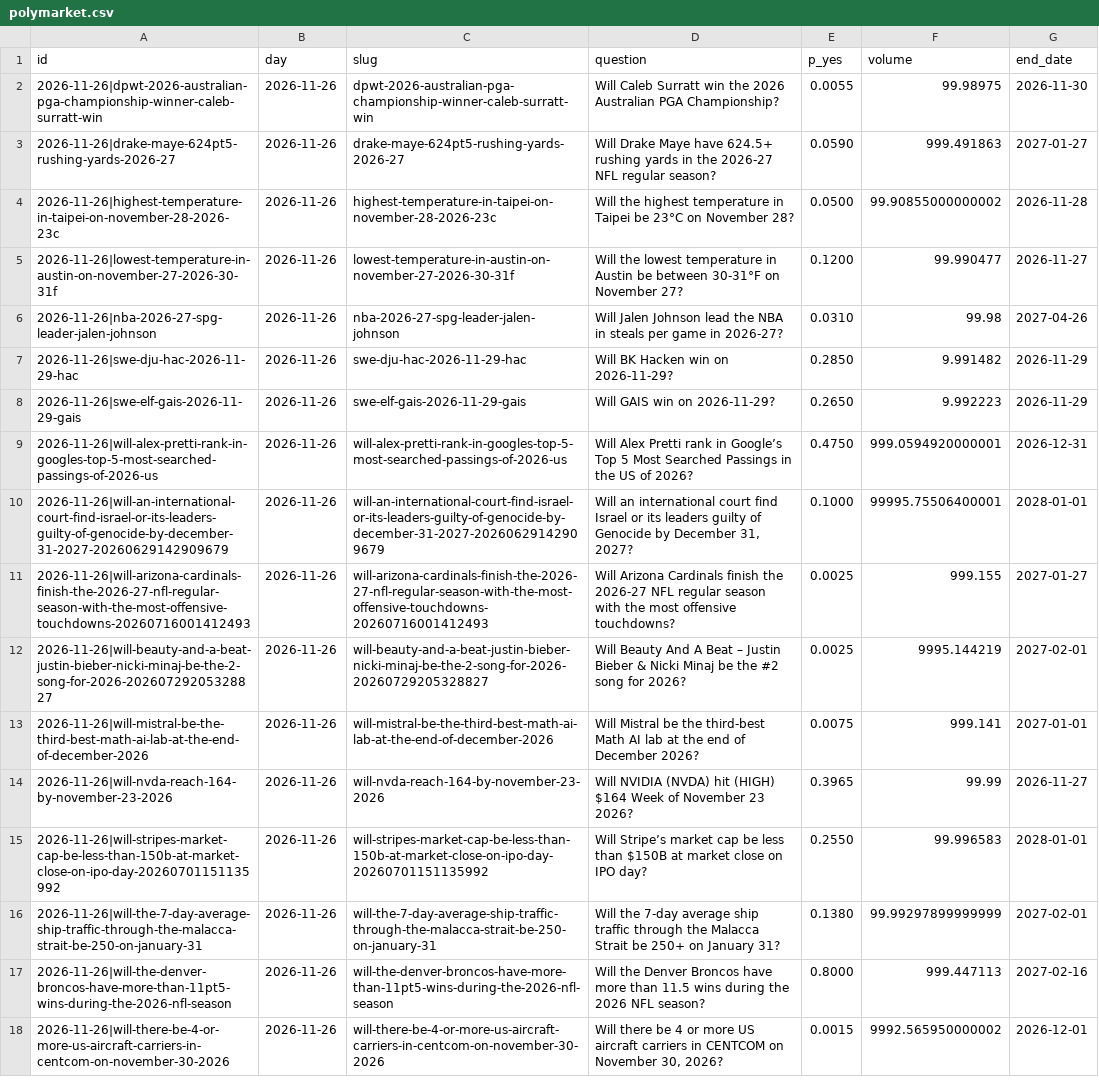
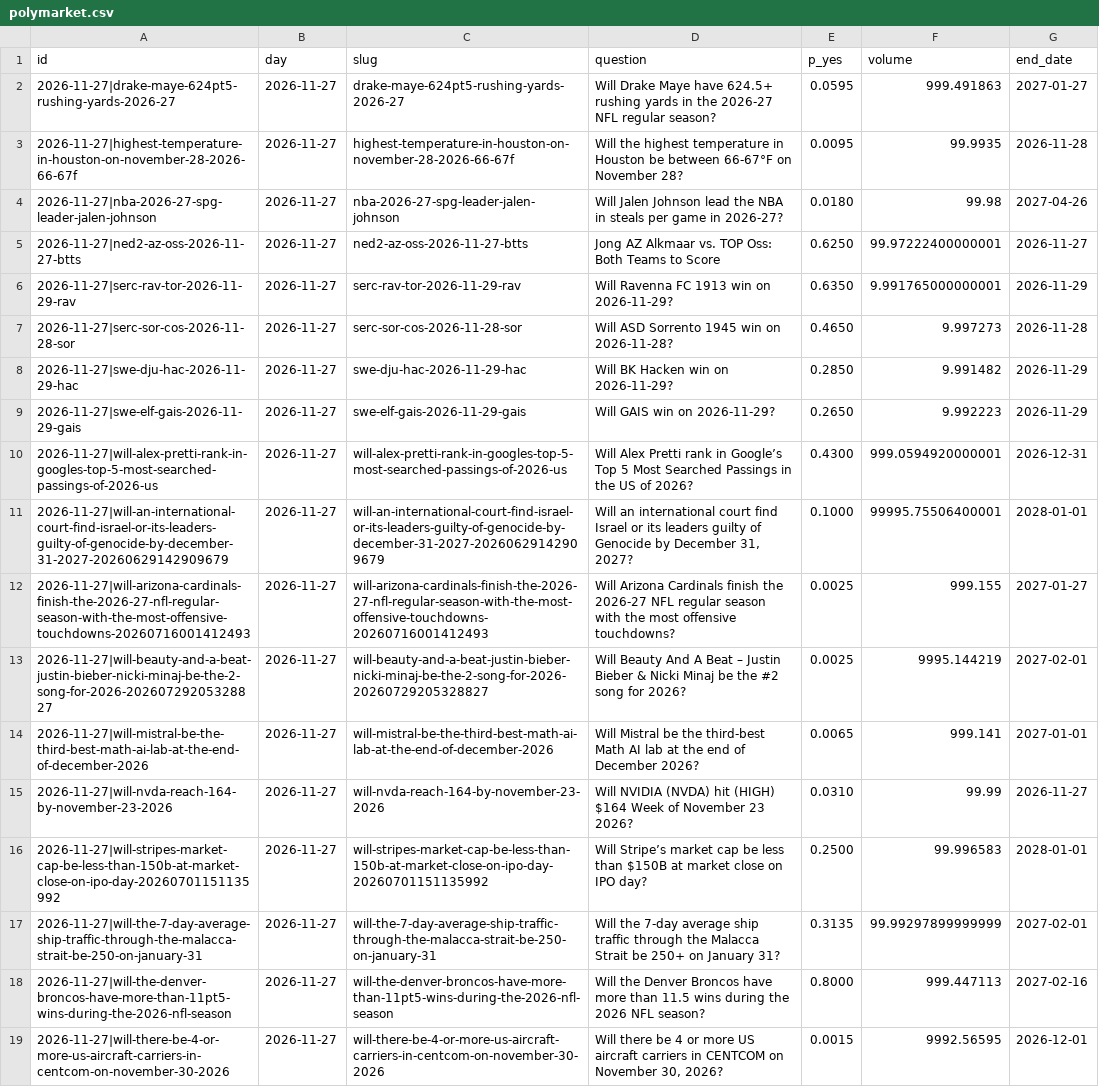
Before and after one commit to Leontim696/BND-Global-Trading-Intelligence, a CSV file: polymarket.csv, drawn as a sheet; only a part is shown; removed rows and columns are numbered as before the commit, all else as after; the diff covers the shown part only; the diff names each change by its address in the sheet, - before the commit and + after, or states it on an @@ line.

```diff
--- a/polymarket.csv
+++ b/polymarket.csv
-row 2: 2026-11-26|dpwt-2026-australian-pga-championship-winner-caleb-surratt-win | 2026-11-26 | dpwt-2026-australian-pga-championship-winner-caleb-surratt-win | Will Caleb Surratt win the 2026 Australian PGA Championship? | 0.0055 | 99.98975 | 2026-11-30
-A2 (id): 2026-11-26|drake-maye-624pt5-rushing-yards-2026-27
+A2 (id): 2026-11-27|drake-maye-624pt5-rushing-yards-2026-27
-B2 (day): 2026-11-26
+B2 (day): 2026-11-27
-E2 (p_yes): 0.0590
+E2 (p_yes): 0.0595
-row 4: 2026-11-26|highest-temperature-in-taipei-on-november-28-2026-23c | 2026-11-26 | highest-temperature-in-taipei-on-november-28-2026-23c | Will the highest temperature in Taipei be 23°C on November 28? | 0.0500 | 99.90855000000002 | 2026-11-28
-row 5: 2026-11-26|lowest-temperature-in-austin-on-november-27-2026-30-31f | 2026-11-26 | lowest-temperature-in-austin-on-november-27-2026-30-31f | Will the lowest temperature in Austin be between 30-31°F on November 27? | 0.1200 | 99.990477 | 2026-11-27
+row 3: 2026-11-27|highest-temperature-in-houston-on-november-28-2026-66-67f | 2026-11-27 | highest-temperature-in-houston-on-november-28-2026-66-67f | Will the highest temperature in Houston be between 66-67°F on November 28? | 0.0095 | 99.9935 | 2026-11-28
-A4 (id): 2026-11-26|nba-2026-27-spg-leader-jalen-johnson
+A4 (id): 2026-11-27|nba-2026-27-spg-leader-jalen-johnson
-B4 (day): 2026-11-26
+B4 (day): 2026-11-27
-E4 (p_yes): 0.0310
+E4 (p_yes): 0.0180
+row 5: 2026-11-27|ned2-az-oss-2026-11-27-btts | 2026-11-27 | ned2-az-oss-2026-11-27-btts | Jong AZ Alkmaar vs. TOP Oss: Both Teams to Score | 0.6250 | 99.97222400000001 | 2026-11-27
+row 6: 2026-11-27|serc-rav-tor-2026-11-29-rav | 2026-11-27 | serc-rav-tor-2026-11-29-rav | Will Ravenna FC 1913 win on 2026-11-29? | 0.6350 | 9.991765000000001 | 2026-11-29
+row 7: 2026-11-27|serc-sor-cos-2026-11-28-sor | 2026-11-27 | serc-sor-cos-2026-11-28-sor | Will ASD Sorrento 1945 win on 2026-11-28? | 0.4650 | 9.997273 | 2026-11-28
-A8 (id): 2026-11-26|swe-dju-hac-2026-11-29-hac
+A8 (id): 2026-11-27|swe-dju-hac-2026-11-29-hac
-B8:B19 (day): 2026-11-26
+B8:B19 (day): 2026-11-27
-A9 (id): 2026-11-26|swe-elf-gais-2026-11-29-gais
+A9 (id): 2026-11-27|swe-elf-gais-2026-11-29-gais
-A10 (id): 2026-11-26|will-alex-pretti-rank-in-googles-top-5-most-searched-passings-of-2026-us
+A10 (id): 2026-11-27|will-alex-pretti-rank-in-googles-top-5-most-searched-passings-of-2026-us
-E10 (p_yes): 0.4750
+E10 (p_yes): 0.4300
-A11 (id): 2026-11-26|will-an-international-court-find-israel-or-its-leaders-guilty-of-genocide-by-december-31-2027-20260629142909679
+A11 (id): 2026-11-27|will-an-international-court-find-israel-or-its-leaders-guilty-of-genocide-by-december-31-2027-20260629142909679
-A12 (id): 2026-11-26|will-arizona-cardinals-finish-the-2026-27-nfl-regular-season-with-the-most-offensive-touchdowns-20260716001412493
+A12 (id): 2026-11-27|will-arizona-cardinals-finish-the-2026-27-nfl-regular-season-with-the-most-offensive-touchdowns-20260716001412493
-A13 (id): 2026-11-26|will-beauty-and-a-beat-justin-bieber-nicki-minaj-be-the-2-song-for-2026-20260729205328827
+A13 (id): 2026-11-27|will-beauty-and-a-beat-justin-bieber-nicki-minaj-be-the-2-song-for-2026-20260729205328827
-A14 (id): 2026-11-26|will-mistral-be-the-third-best-math-ai-lab-at-the-end-of-december-2026
+A14 (id): 2026-11-27|will-mistral-be-the-third-best-math-ai-lab-at-the-end-of-december-2026
-E14 (p_yes): 0.0075
+E14 (p_yes): 0.0065
-A15 (id): 2026-11-26|will-nvda-reach-164-by-november-23-2026
+A15 (id): 2026-11-27|will-nvda-reach-164-by-november-23-2026
-E15 (p_yes): 0.3965
+E15 (p_yes): 0.0310
-A16 (id): 2026-11-26|will-stripes-market-cap-be-less-than-150b-at-market-close-on-ipo-day-20260701151135992
+A16 (id): 2026-11-27|will-stripes-market-cap-be-less-than-150b-at-market-close-on-ipo-day-20260701151135992
-E16 (p_yes): 0.2550
+E16 (p_yes): 0.2500
-A17 (id): 2026-11-26|will-the-7-day-average-ship-traffic-through-the-malacca-strait-be-250-on-january-31
+A17 (id): 2026-11-27|will-the-7-day-average-ship-traffic-through-the-malacca-strait-be-250-on-january-31
-E17 (p_yes): 0.1380
+E17 (p_yes): 0.3135
-A18 (id): 2026-11-26|will-the-denver-broncos-have-more-than-11pt5-wins-during-the-2026-nfl-season
+A18 (id): 2026-11-27|will-the-denver-broncos-have-more-than-11pt5-wins-during-the-2026-nfl-season
-A19 (id): 2026-11-26|will-there-be-4-or-more-us-aircraft-carriers-in-centcom-on-november-30-2026
+A19 (id): 2026-11-27|will-there-be-4-or-more-us-aircraft-carriers-in-centcom-on-november-30-2026
-F19 (volume): 9992.565950000002
+F19 (volume): 9992.56595
```
Also changed, not shown: 2 removed rows elsewhere in this file, fred.csv, 1 other file.
